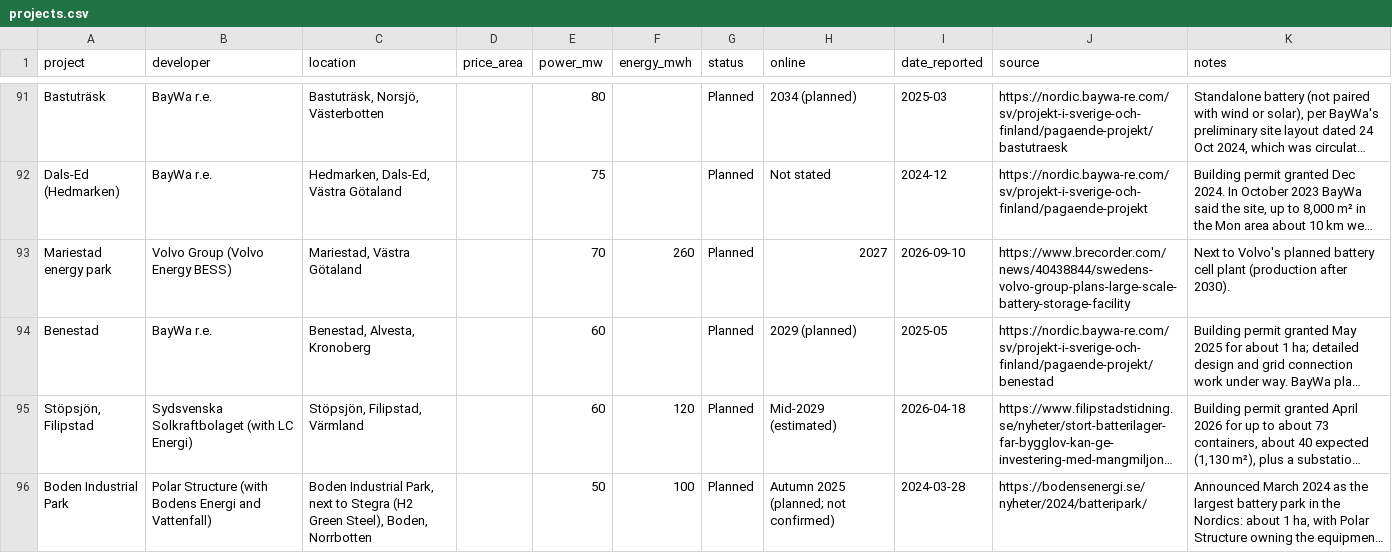
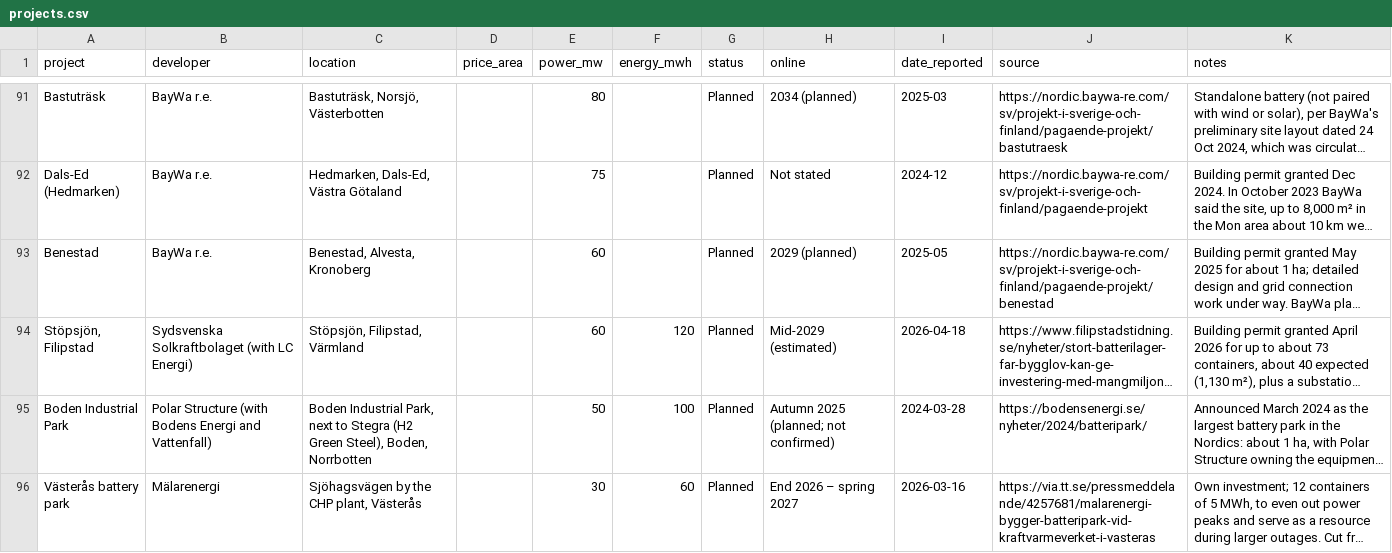
Before and after one commit to andreasn/batterier, a CSV file: data/projects.csv, drawn as a sheet; only a part is shown, gaps mark what is left out; the shorter side is filled out with more unchanged rows; long unchanged cells end in …; the diff covers the shown part only; the diff names each change by its address in the sheet, - before the commit and + after, or states it on an @@ line.

```diff
--- a/data/projects.csv
+++ b/data/projects.csv
-row 93: Mariestad energy park | Volvo Group (Volvo Energy BESS) | Mariestad, Västra Götaland |  | 70 | 260 | Planned | 2027 | 2026-09-10 | https://www.brecorder.com/news/40438844/swedens-volvo-group-plans-large-scale-battery-storage-facility | Next to Volvo's planned battery cell plant (production after 2030).
```
Also changed, not shown: 3 removed rows elsewhere in this file, 2 other files.
